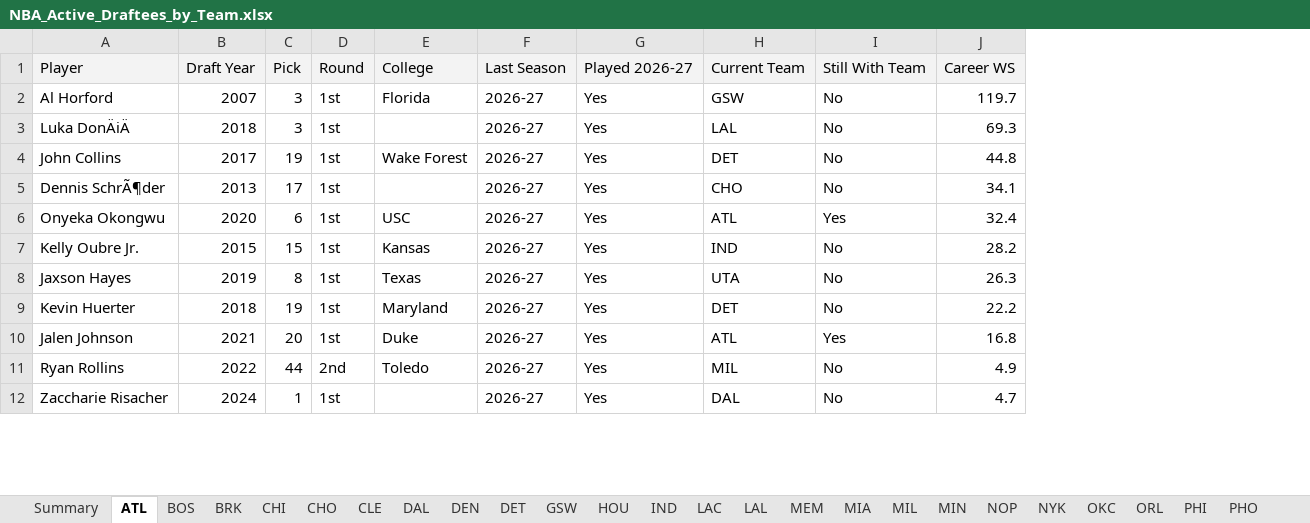
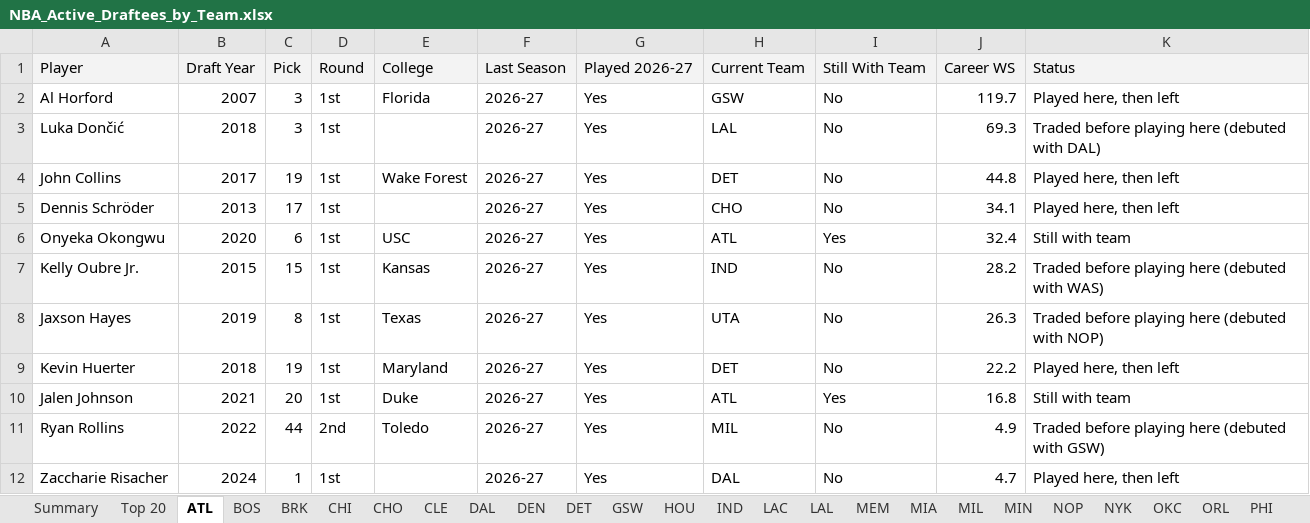
Before and after one commit to dbar2002/NBA-Draftee-Finder, an Excel workbook: docs/NBA_Active_Draftees_by_Team.xlsx, sheet ATL, drawn as a sheet; only a part is shown; values as stored, in another font and other column widths than the file's, no borders; the diff names each change by its address in the sheet, - before the commit and + after, or states it on an @@ line.

Commit message:
Update script and app: status filter, Excel export, Top 20, UTF-8 fix

```diff
--- a/docs/NBA_Active_Draftees_by_Team.xlsx (sheet ATL)
+++ b/docs/NBA_Active_Draftees_by_Team.xlsx (sheet ATL)
+sheet tab: Top 20
+column K, rows 1-12: Status | Played here, then left | Traded before playing here (debuted with DAL) | Played here, then left | Played here, then left | Still with team | Traded before playing here (debuted with WAS) | Traded before playing here (debuted with NOP) | Played here, then left | Still with team | Traded before playing here (debuted with GSW) | Played here, then left
-A3: Luka DonÄiÄ
+A3: Luka Dončić
-A5: Dennis SchrÃ¶der
+A5: Dennis Schröder
```
Also changed, not shown: sheet MIA, sheet LAC, sheet PHO, sheet NYK, sheet BRK, sheet OKC, 23 more sheets, 4 other files.
